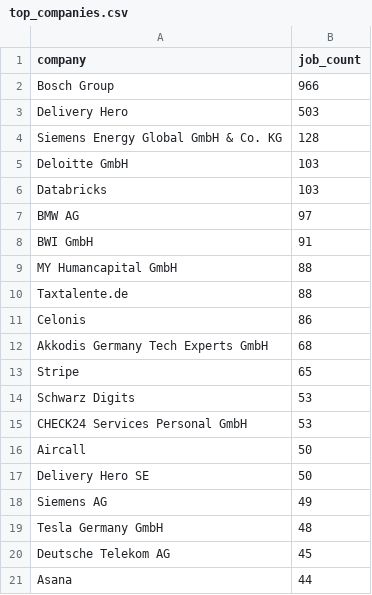
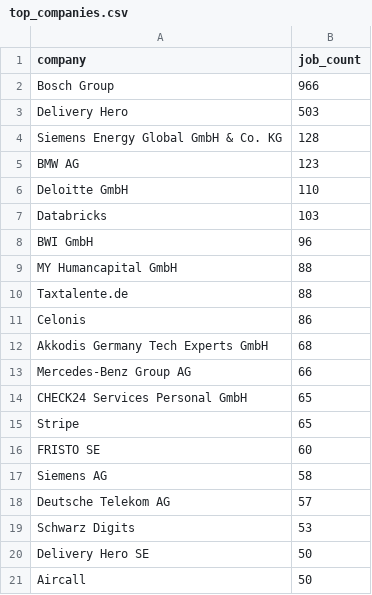
Before and after one commit to ritesh8303/dataforge, a CSV file: analytics/top_companies.csv, drawn as a sheet.

Commit message:
feat(fresher): target entry-level & student roles with tagging and search filters

```diff
--- a/analytics/top_companies.csv
+++ b/analytics/top_companies.csv
@@ -4,6 +4,6 @@ Delivery Hero,503
 Siemens Energy Global GmbH & Co. KG,128
-Deloitte GmbH,103
+BMW AG,123
+Deloitte GmbH,110
 Databricks,103
-BMW AG,97
-BWI GmbH,91
+BWI GmbH,96
 MY Humancapital GmbH,88
@@ -12,10 +12,10 @@ Celonis,86
 Akkodis Germany Tech Experts GmbH,68
+Mercedes-Benz Group AG,66
+CHECK24 Services Personal GmbH,65
 Stripe,65
+FRISTO SE,60
+Siemens AG,58
+Deutsche Telekom AG,57
 Schwarz Digits,53
-CHECK24 Services Personal GmbH,53
+Delivery Hero SE,50
 Aircall,50
-Delivery Hero SE,50
-Siemens AG,49
-Tesla Germany GmbH,48
-Deutsche Telekom AG,45
-Asana,44
```
Also changed, not shown: 9 other files.
